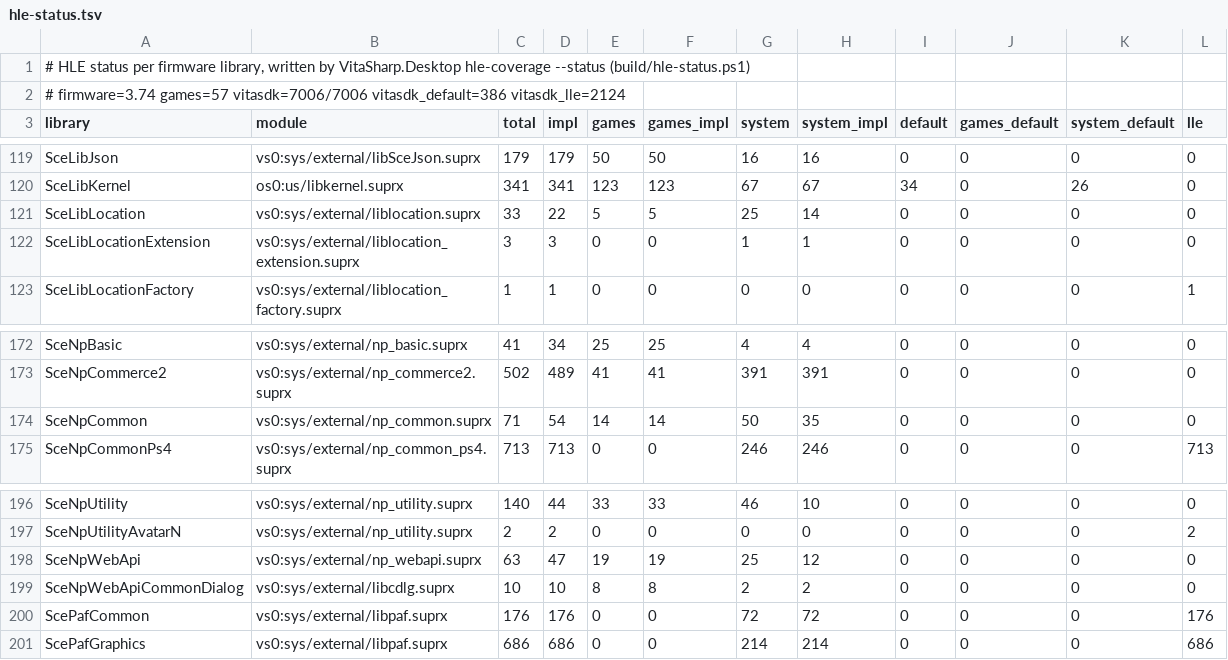
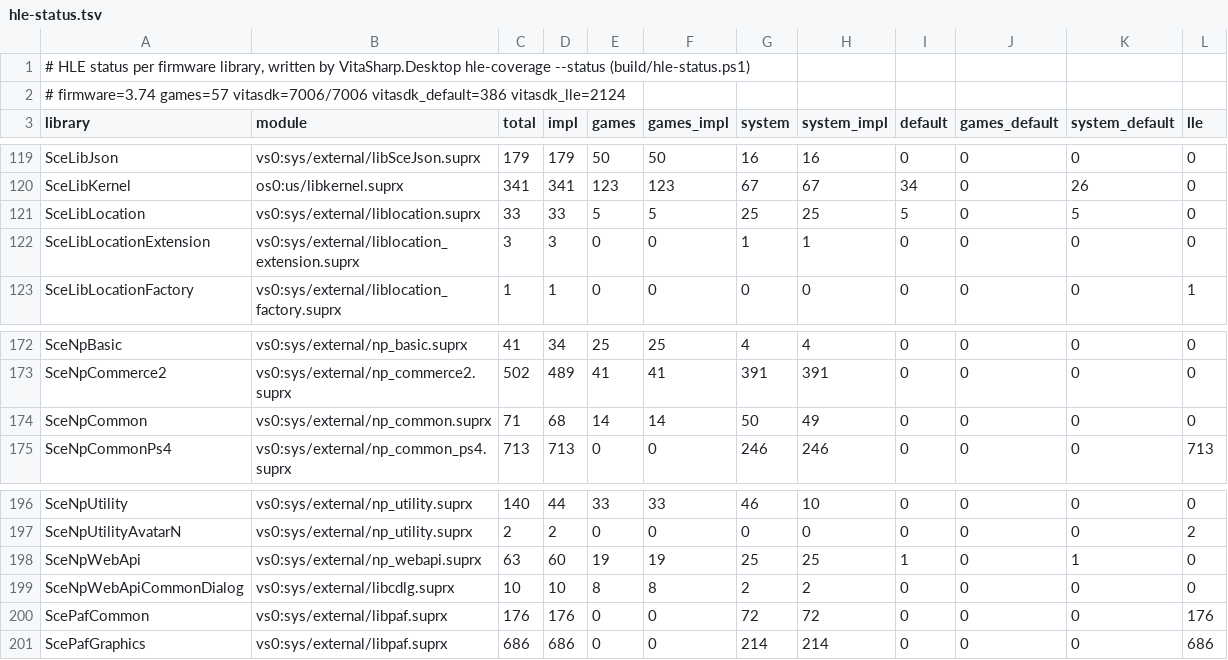
Before and after one commit to Solven190/VitaSharp, a TSV file: docs/hle/data/hle-status.tsv, drawn as a sheet; only a part is shown, gaps mark what is left out.

```diff
--- a/docs/hle/data/hle-status.tsv
+++ b/docs/hle/data/hle-status.tsv
@@ -120,3 +120,3 @@ SceLibJson	vs0:sys/external/libSceJson.suprx	179	179	50	50	16	16	0	0	0	0
 SceLibKernel	os0:us/libkernel.suprx	341	341	123	123	67	67	34	0	26	0
-SceLibLocation	vs0:sys/external/liblocation.suprx	33	22	5	5	25	14	0	0	0	0
+SceLibLocation	vs0:sys/external/liblocation.suprx	33	33	5	5	25	25	5	0	5	0
 SceLibLocationExtension	vs0:sys/external/liblocation_extension.suprx	3	3	0	0	1	1	0	0	0	0
@@ -173,3 +173,3 @@ SceNpBasic	vs0:sys/external/np_basic.suprx	41	34	25	25	4	4	0	0	0	0
 SceNpCommerce2	vs0:sys/external/np_commerce2.suprx	502	489	41	41	391	391	0	0	0	0
-SceNpCommon	vs0:sys/external/np_common.suprx	71	54	14	14	50	35	0	0	0	0
+SceNpCommon	vs0:sys/external/np_common.suprx	71	68	14	14	50	49	0	0	0	0
 SceNpCommonPs4	vs0:sys/external/np_common_ps4.suprx	713	713	0	0	246	246	0	0	0	713
@@ -197,3 +197,3 @@ SceNpUtility	vs0:sys/external/np_utility.suprx	140	44	33	33	46	10	0	0	0	0
 SceNpUtilityAvatarN	vs0:sys/external/np_utility.suprx	2	2	0	0	0	0	0	0	0	2
-SceNpWebApi	vs0:sys/external/np_webapi.suprx	63	47	19	19	25	12	0	0	0	0
+SceNpWebApi	vs0:sys/external/np_webapi.suprx	63	60	19	19	25	25	1	0	1	0
 SceNpWebApiCommonDialog	vs0:sys/external/libcdlg.suprx	10	10	8	8	2	2	0	0	0	0
```
Also changed, not shown: docs/hle/data/missing-by-group.tsv, docs/hle/data/user-exports.tsv, 10 other files.
